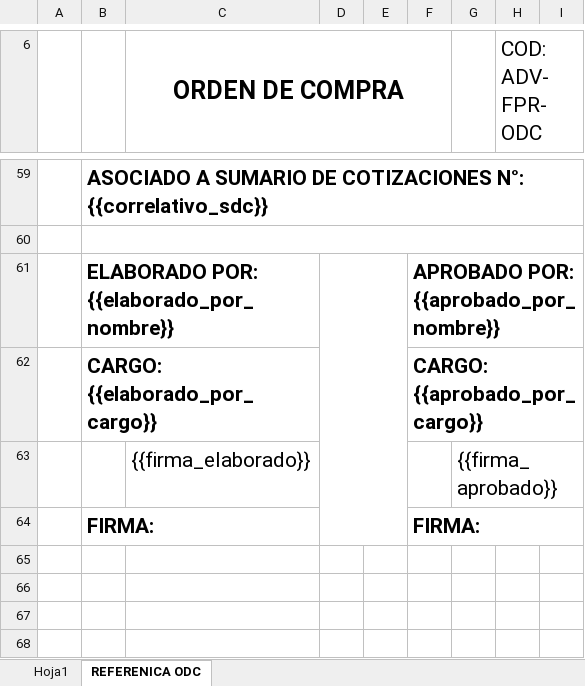
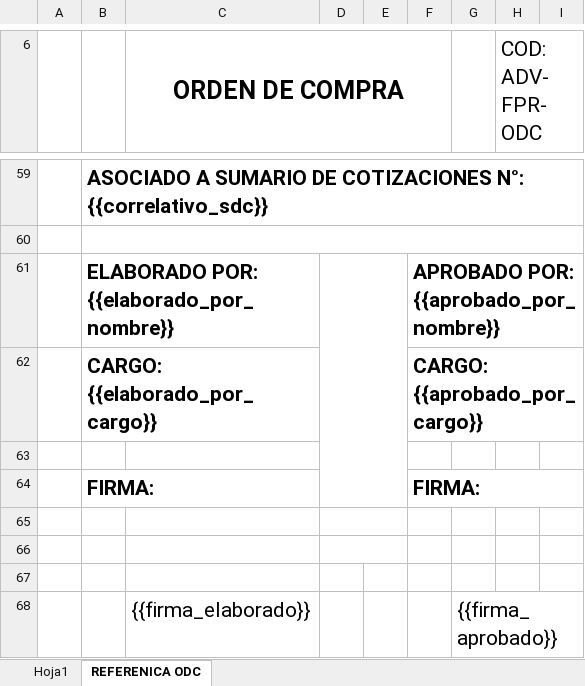
Before and after one commit to xavcopilot/SISTEMA-OFICIAL-AGARCORP, an Excel workbook: storage/app/templates/FORMATO ODC CON BOLIVARES.xlsx, sheet REFERENICA ODC, drawn as a sheet; only a part is shown, gaps mark what is left out; values as stored, in another font and other column widths than the file's, no borders; charts and pictures not drawn; removed rows and columns are numbered as before the commit, all else as after; the diff names each change by its address in the sheet, - before the commit and + after, or states it on an @@ line.

Commit message:
Logo y firmas enviadas mas abajo en odc, se ve mal en win10 pero bien en ubuntu

```diff
--- a/storage/app/templates/FORMATO ODC CON BOLIVARES.xlsx (sheet REFERENICA ODC)
+++ b/storage/app/templates/FORMATO ODC CON BOLIVARES.xlsx (sheet REFERENICA ODC)
-D61:E64 merged
+D61:E64 merged
+row 63: (empty)
+row 65: (empty)
+row 66: (empty)
+row 67: (empty)
```
Also changed, not shown: charts or pictures, storage/app/templates/FORMATO ODC.xlsx.
